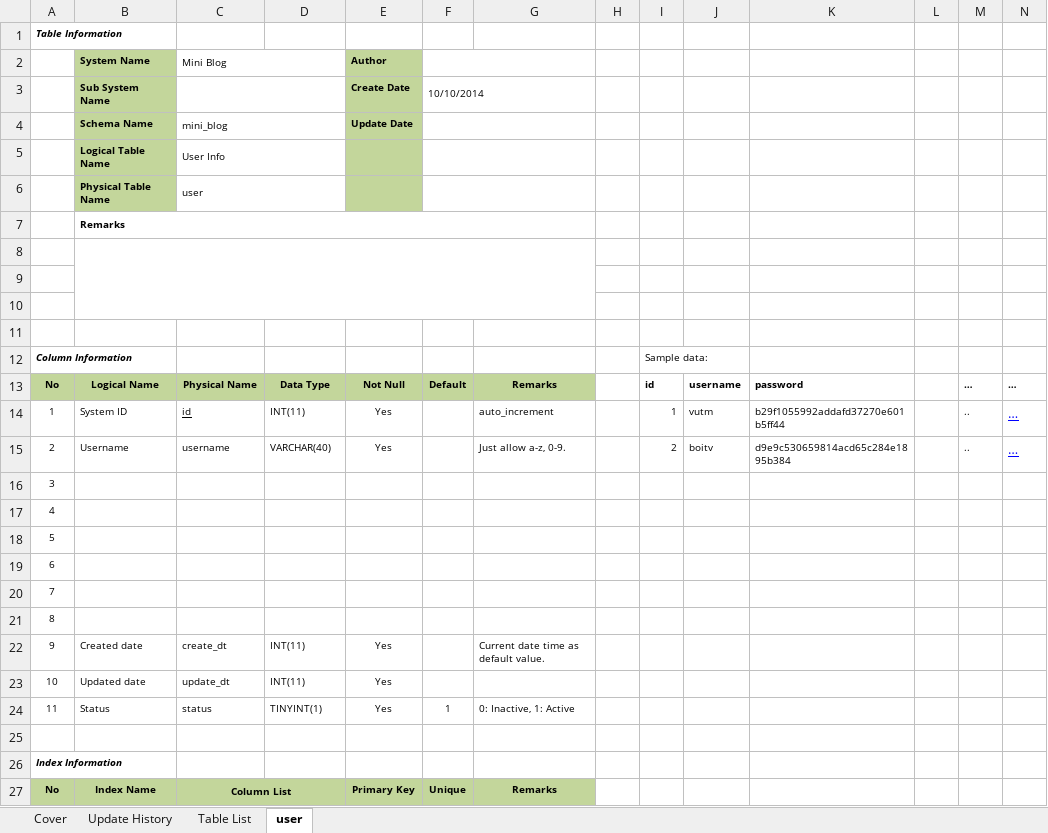
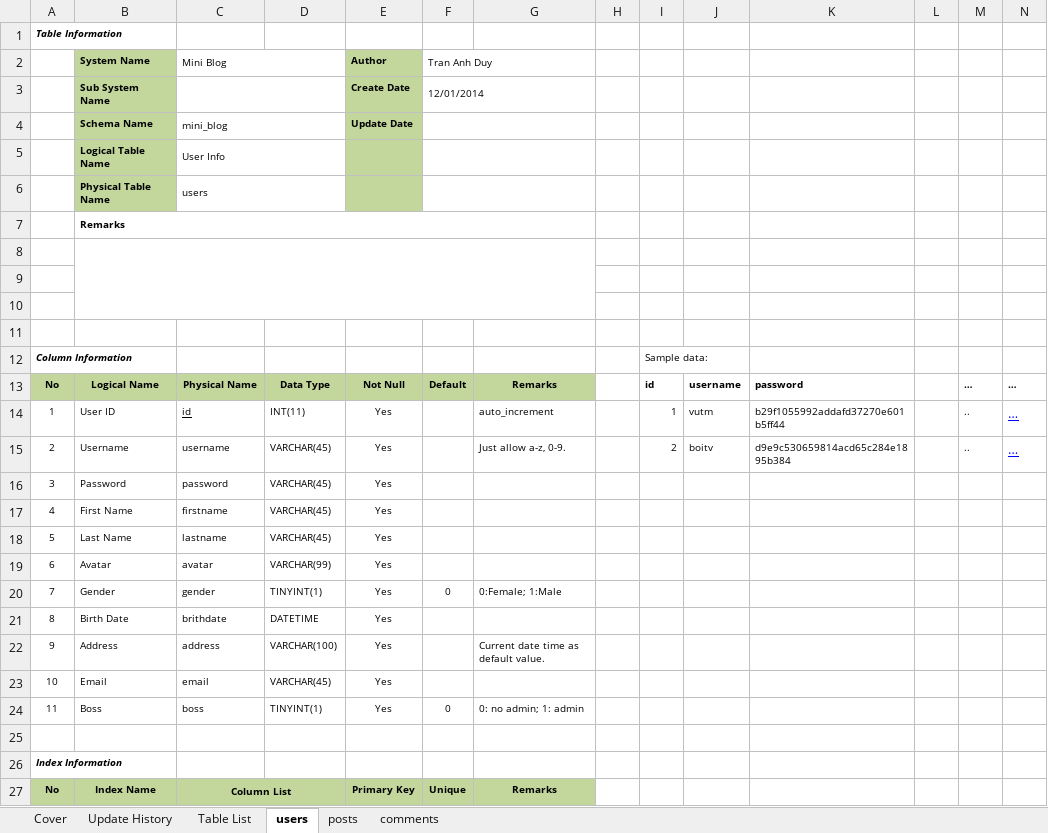
Before and after one commit to Mulodo-Java-Training/miniblog-tran.duy, an Excel workbook: doc/backend/db/TRN-MiniBlog_DatabaseDesign_TranAnhDuy.xlsx, sheet users, drawn as a sheet; only a part is shown; values as stored, in another font and other column widths than the file's, no borders; removed rows and columns are numbered as before the commit, all else as after; rows hold the shown columns only; the diff names each change by its address in the sheet, - before the commit and + after, or states it on an @@ line.

```diff
--- a/doc/backend/db/TRN-MiniBlog_DatabaseDesign_TranAnhDuy.xlsx (sheet users)
+++ b/doc/backend/db/TRN-MiniBlog_DatabaseDesign_TranAnhDuy.xlsx (sheet users)
-sheet tab: user
+sheet tab: users
+sheet tab: posts
+sheet tab: comments
-F2: (empty)
+F2: Tran Anh Duy
-F3 (Tran Anh Duy): 10/10/2014
+F3 (Tran Anh Duy): 12/01/2014
-C6 (Mini Blog): user
+C6 (Mini Blog): users
-B14 (System Name): System ID
+B14 (System Name): User ID
-D15: VARCHAR(40)
+D15: VARCHAR(45)
-row 16: 3
-row 17: 4
-row 18: 5
-row 19: 6
-row 20: 7
-row 21: 8
+row 16: 3 | Password | password | VARCHAR(45) | Yes
+row 17: 4 | First Name | firstname | VARCHAR(45) | Yes
+row 18: 5 | Last Name | lastname | VARCHAR(45) | Yes
+row 19: 6 | Avatar | avatar | VARCHAR(99) | Yes
+row 20: 7 | Gender | gender | TINYINT(1) | Yes | 0 | 0:Female; 1:Male
+row 21: 8 | Birth Date | brithdate | DATETIME | Yes
-B22 (System Name): Created date
+B22 (System Name): Address
-C22 (Mini Blog): create_dt
+C22 (Mini Blog): address
-D22: INT(11)
+D22: VARCHAR(100)
-B23 (System Name): Updated date
+B23 (System Name): Email
-C23 (Mini Blog): update_dt
+C23 (Mini Blog): email
-D23: INT(11)
+D23: VARCHAR(45)
-B24 (System Name): Status
+B24 (System Name): Boss
-C24 (Mini Blog): status
+C24 (Mini Blog): boss
-F24 (Tran Anh Duy): 1
+F24 (Tran Anh Duy): 0
-G24: 0: Inactive, 1: Active
+G24: 0: no admin; 1: admin
```
Also changed, not shown: sheet Table List, sheet Update History, formulas that keep their value, 2 other files.
